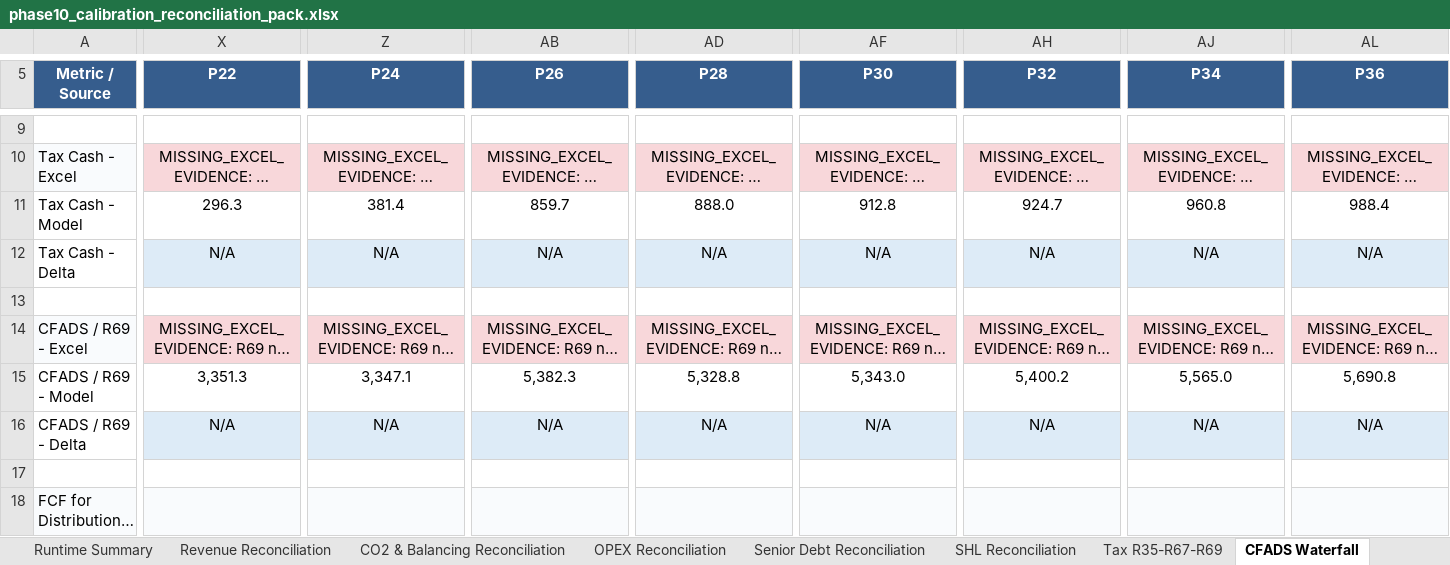
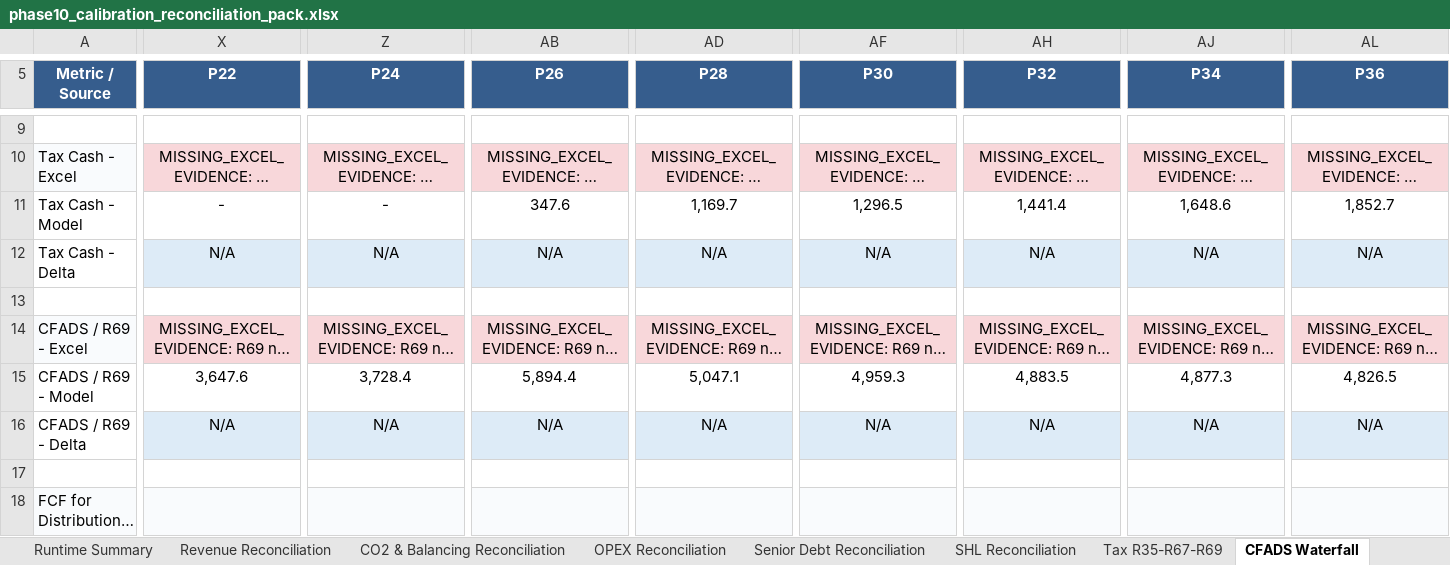
Before and after one commit to xofisamba/Finco1, an Excel workbook: reports/phase10_calibration_reconciliation_pack.xlsx, sheet CFADS Waterfall, drawn as a sheet; only a part is shown, gaps mark what is left out; long unchanged cells end in …; values as stored, in another font and other column widths than the file's, no borders; the diff covers the shown part only; the diff names each change by its address in the sheet, - before the commit and + after, or states it on an @@ line.

```diff
--- a/reports/phase10_calibration_reconciliation_pack.xlsx (sheet CFADS Waterfall)
+++ b/reports/phase10_calibration_reconciliation_pack.xlsx (sheet CFADS Waterfall)
-X11 (P22): 296.3
+X11 (P22): -
-Z11 (P24): 381.4
+Z11 (P24): -
-AB11 (P26): 859.7
+AB11 (P26): 347.6
-AD11 (P28): 888.0
+AD11 (P28): 1,169.7
-AF11 (P30): 912.8
+AF11 (P30): 1,296.5
-AH11 (P32): 924.7
+AH11 (P32): 1,441.4
-AJ11 (P34): 960.8
+AJ11 (P34): 1,648.6
-AL11 (P36): 988.4
+AL11 (P36): 1,852.7
-X15 (P22): 3,351.3
+X15 (P22): 3,647.6
-Z15 (P24): 3,347.1
+Z15 (P24): 3,728.4
-AB15 (P26): 5,382.3
+AB15 (P26): 5,894.4
-AD15 (P28): 5,328.8
+AD15 (P28): 5,047.1
-AF15 (P30): 5,343.0
+AF15 (P30): 4,959.3
-AH15 (P32): 5,400.2
+AH15 (P32): 4,883.5
-AJ15 (P34): 5,565.0
+AJ15 (P34): 4,877.3
-AL15 (P36): 5,690.8
+AL15 (P36): 4,826.5
```
Also changed, not shown: 68 edited cells elsewhere in this sheet, sheet Tax R35-R67-R69, sheet SHL Reconciliation, sheet Senior Debt Reconciliation, sheet Gap Register, sheet Distributions Sponsor, sheet Executive Summary, 9 more sheets, 6 other files.
